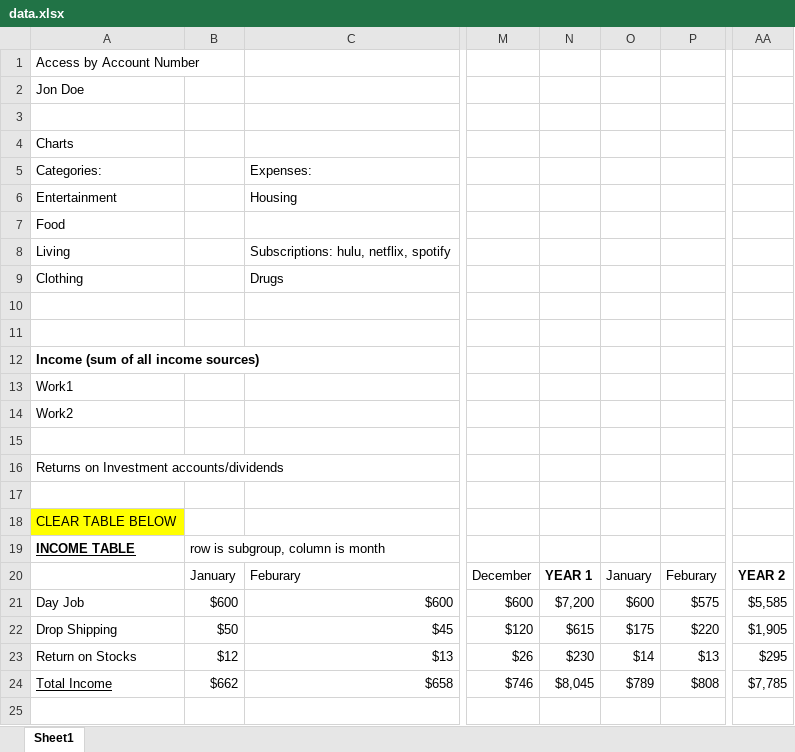
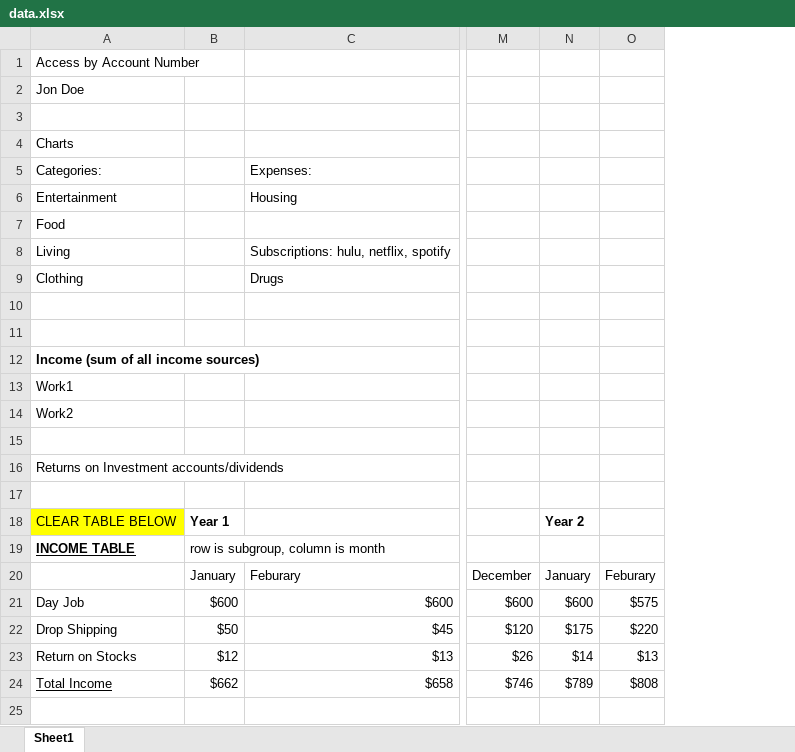
Before and after one commit to rtiw999/backend, an Excel workbook: data.xlsx, sheet Sheet1, drawn as a sheet; only a part is shown, gaps mark what is left out; values as stored, in another font and other column widths than the file's, no borders; removed rows and columns are numbered as before the commit, all else as after; the diff names each change by its address in the sheet, - before the commit and + after, or states it on an @@ line.

```diff
--- a/data.xlsx (sheet Sheet1)
+++ b/data.xlsx (sheet Sheet1)
-column N, rows 20-24: YEAR 1 | $7,200 | $615 | $230 | $8,045
-column AA, rows 20-24: YEAR 2 | $5,585 | $1,905 | $295 | $7,785
-B18: (empty)
+B18: Year 1
-N18: (empty)
+N18: Year 2
```
Also changed, not shown: formulas that keep their value, 1 other file.
